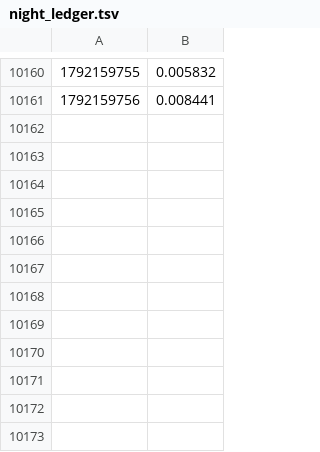
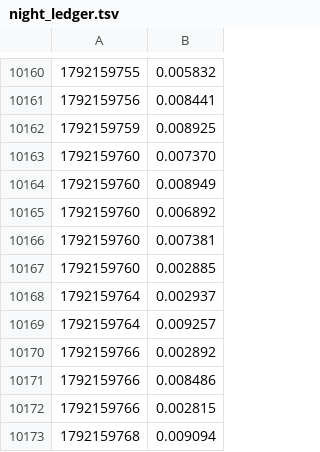
Before and after one commit to jacobcd52/alignment_faking, a TSV file: runs/night_ledger.tsv, drawn as a sheet; only a part is shown, gaps mark what is left out.

```diff
--- a/runs/night_ledger.tsv
+++ b/runs/night_ledger.tsv
@@ -10161 +10161,13 @@
 1792159756	0.008441
+1792159759	0.008925
+1792159760	0.007370
+1792159760	0.008949
+1792159760	0.006892
+1792159760	0.007381
+1792159760	0.002885
+1792159764	0.002937
+1792159764	0.009257
+1792159766	0.002892
+1792159766	0.008486
+1792159766	0.002815
+1792159768	0.009094
```
Also changed, not shown: 13 other files.
